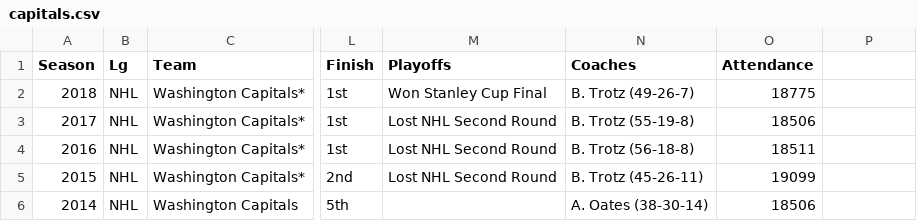
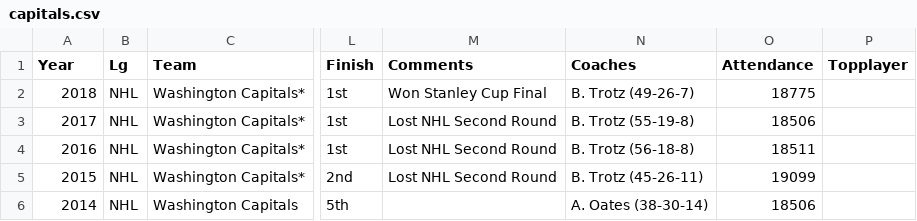
Before and after one commit to AMRiehle/DC_Dashboard, a CSV file: auxiliary/csv_to_mongo/capitals.csv, drawn as a sheet; only a part is shown, gaps mark what is left out; the diff names each change by its address in the sheet, - before the commit and + after, or states it on an @@ line.

```diff
--- a/auxiliary/csv_to_mongo/capitals.csv
+++ b/auxiliary/csv_to_mongo/capitals.csv
-A1: Season
+A1: Year
-M1: Playoffs
+M1: Comments
-P1: (empty)
+P1: Topplayer
```
Also changed, not shown: auxiliary/csv_to_mongo/nationals.csv.
